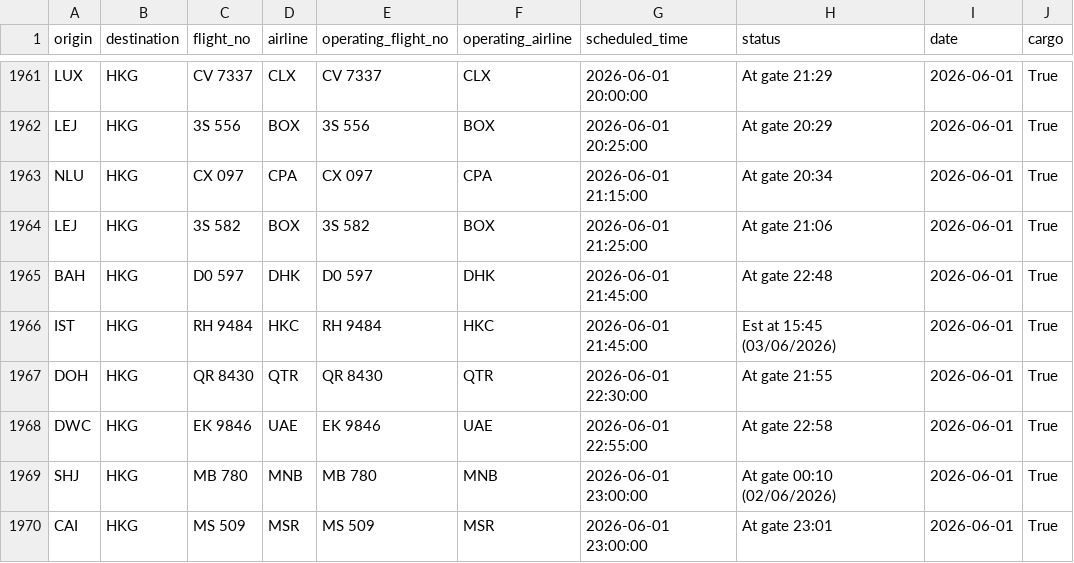
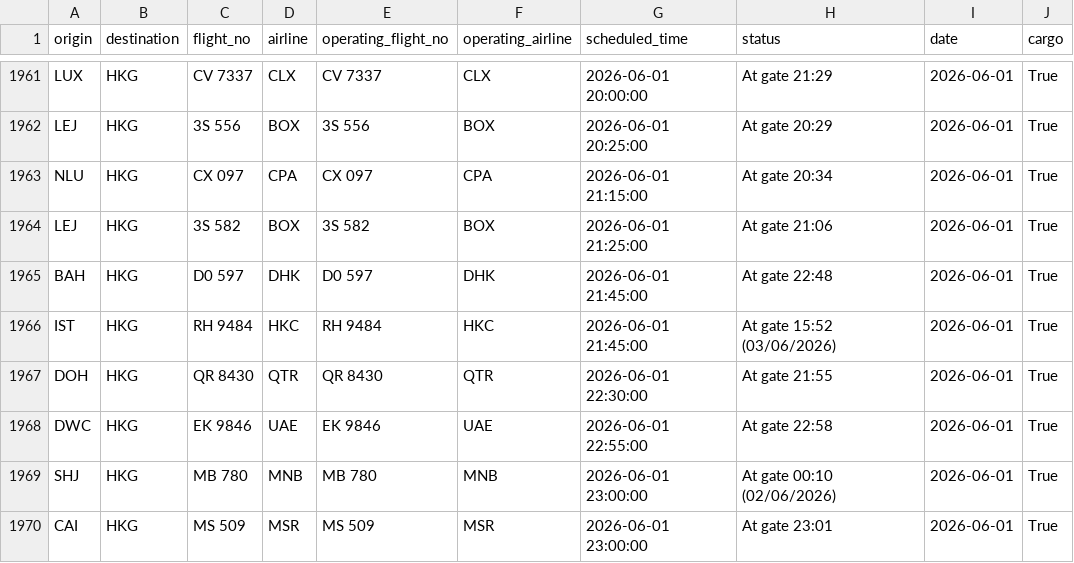
Before and after one commit to linlaurent/flyghts, a CSV file: data/hkg/2026-06-01.csv, drawn as a sheet; only a part is shown, gaps mark what is left out.

```diff
--- a/data/hkg/2026-06-01.csv
+++ b/data/hkg/2026-06-01.csv
@@ -1965,3 +1965,3 @@ LEJ,HKG,3S 582,BOX,3S 582,BOX,2026-06-01 21:25:00,At gate 21:06,2026-06-01,True
 BAH,HKG,D0 597,DHK,D0 597,DHK,2026-06-01 21:45:00,At gate 22:48,2026-06-01,True
-IST,HKG,RH 9484,HKC,RH 9484,HKC,2026-06-01 21:45:00,Est at 15:45 (03/06/2026),2026-06-01,True
+IST,HKG,RH 9484,HKC,RH 9484,HKC,2026-06-01 21:45:00,At gate 15:52 (03/06/2026),2026-06-01,True
 DOH,HKG,QR 8430,QTR,QR 8430,QTR,2026-06-01 22:30:00,At gate 21:55,2026-06-01,True
```
Also changed, not shown: 1 other file.
